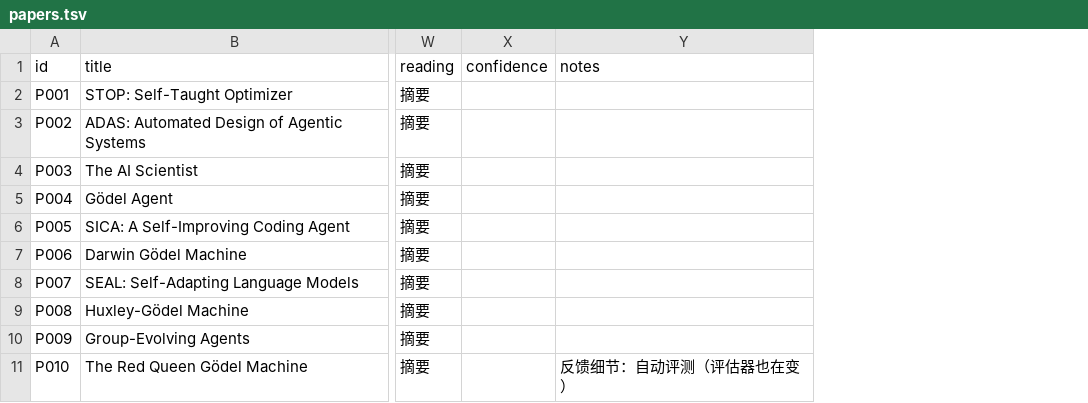
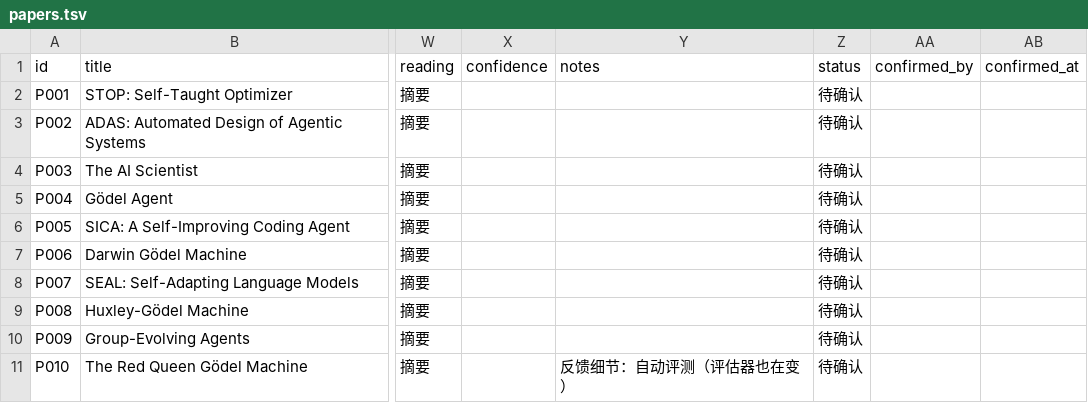
Before and after one commit to JasonDZS/awesome-rsi-applications, a TSV file: data/papers.tsv, drawn as a sheet; only a part is shown, gaps mark what is left out; the diff names each change by its address in the sheet, - before the commit and + after, or states it on an @@ line.

```diff
--- a/data/papers.tsv
+++ b/data/papers.tsv
+column Z (status), rows 2-11: all 待确认
+column AA (confirmed_by), empty
+column AB (confirmed_at), empty
```
Also changed, not shown: 7 other files.
